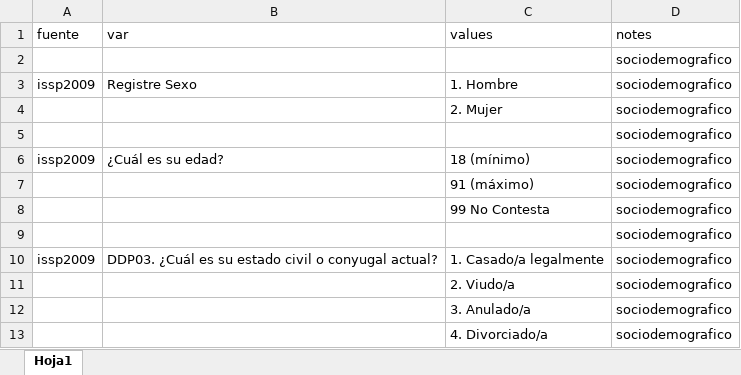
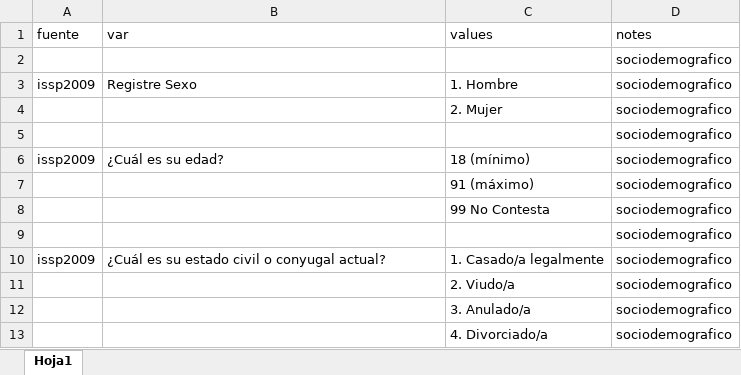
Before and after one commit to Kevin-carrasco/cuestionario-lisa, an Excel workbook: data/background_vars.xlsx, sheet Hoja1, drawn as a sheet; only a part is shown; values as stored, in another font and other column widths than the file's, no borders; the diff names each change by its address in the sheet, - before the commit and + after, or states it on an @@ line.

```diff
--- a/data/background_vars.xlsx (sheet Hoja1)
+++ b/data/background_vars.xlsx (sheet Hoja1)
-B10 (var): DDP03. ¿Cuál es…
+B10 (var): ¿Cuál es…
```
Also changed, not shown: 3 other files.
